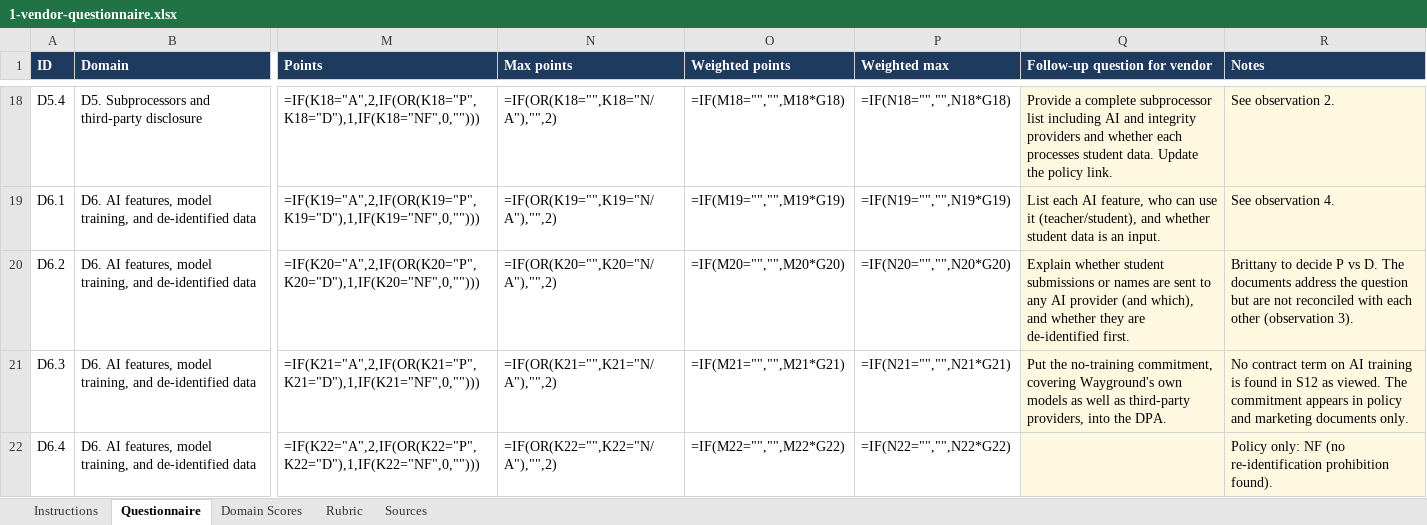
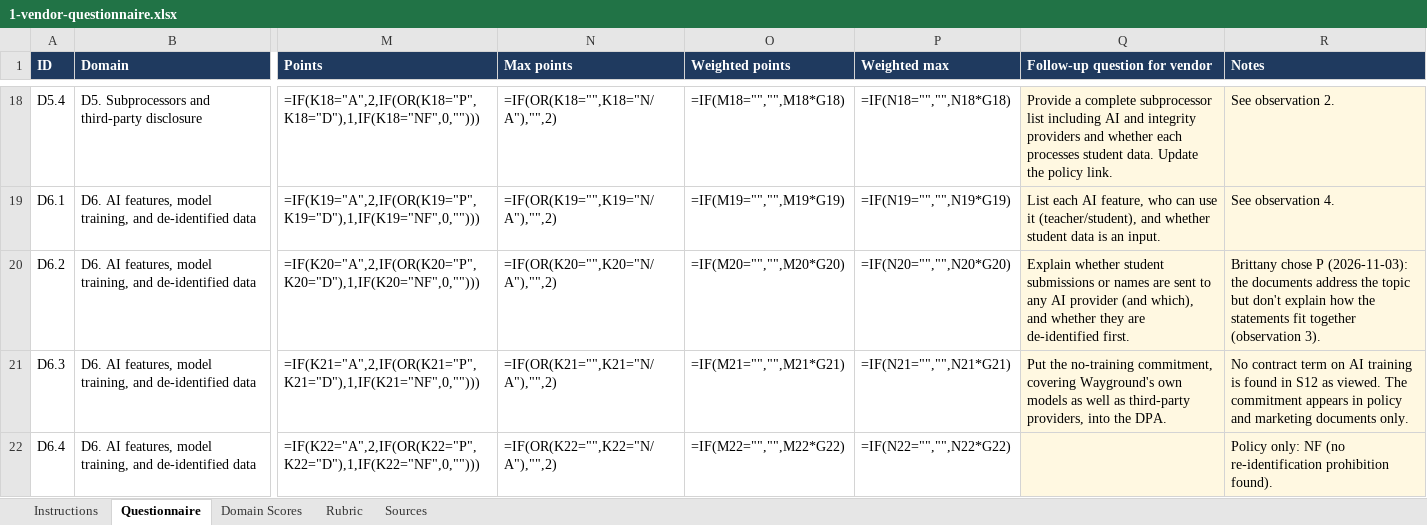
Before and after one commit to greebrit32-lgtm/privacy-portfolio, an Excel workbook: 01-edtech-vendor-review/deliverables/1-vendor-questionnaire.xlsx, sheet Questionnaire, drawn as a sheet; only a part is shown, gaps mark what is left out; values as stored, in another font and other column widths than the file's, no borders; formulas without a stored value are shown as written; conditional formats not drawn; the diff names each change by its address in the sheet, - before the commit and + after, or states it on an @@ line.

```diff
--- a/01-edtech-vendor-review/deliverables/1-vendor-questionnaire.xlsx (sheet Questionnaire)
+++ b/01-edtech-vendor-review/deliverables/1-vendor-questionnaire.xlsx (sheet Questionnaire)
-R20 (Notes): Brittany to decide P vs D. The documents address the question but are not reconciled with each other (observation 3).
+R20 (Notes): Brittany chose P (2026-11-03): the documents address the topic but don't explain how the statements fit together (observation 3).
```
Also changed, not shown: 2 other files.
